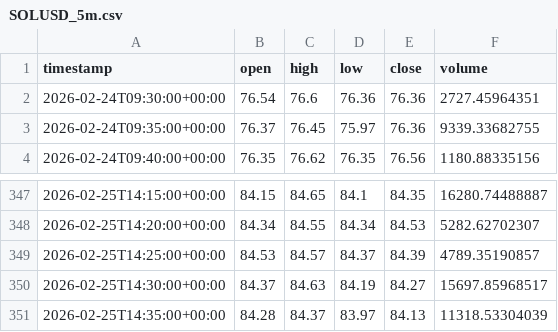
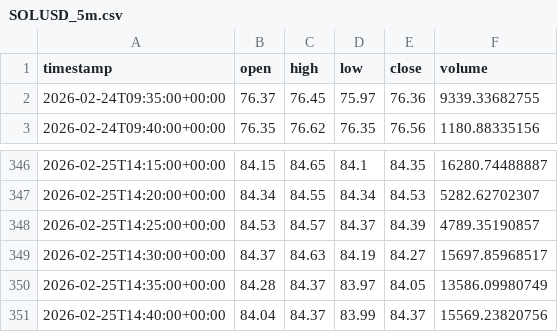
Before and after one commit to MarTen-10/Trading-bot, a CSV file: horus/data/raw/crypto/SOLUSD_5m.csv, drawn as a sheet; only a part is shown, gaps mark what is left out.

```diff
--- a/horus/data/raw/crypto/SOLUSD_5m.csv
+++ b/horus/data/raw/crypto/SOLUSD_5m.csv
@@ -1,3 +1,2 @@
 timestamp,open,high,low,close,volume
-2026-02-24T09:30:00+00:00,76.54,76.6,76.36,76.36,2727.45964351
 2026-02-24T09:35:00+00:00,76.37,76.45,75.97,76.36,9339.33682755
@@ -350,2 +349,3 @@ timestamp,open,high,low,close,volume
 2026-02-25T14:30:00+00:00,84.37,84.63,84.19,84.27,15697.85968517
-2026-02-25T14:35:00+00:00,84.28,84.37,83.97,84.13,11318.53304039
+2026-02-25T14:35:00+00:00,84.28,84.37,83.97,84.05,13586.09980749
+2026-02-25T14:40:00+00:00,84.04,84.37,83.99,84.37,15569.23820756
```
Also changed, not shown: horus/data/raw/crypto/BTCUSD_5m.csv, horus/data/raw/crypto/ETHUSD_5m.csv, 26 other files.
